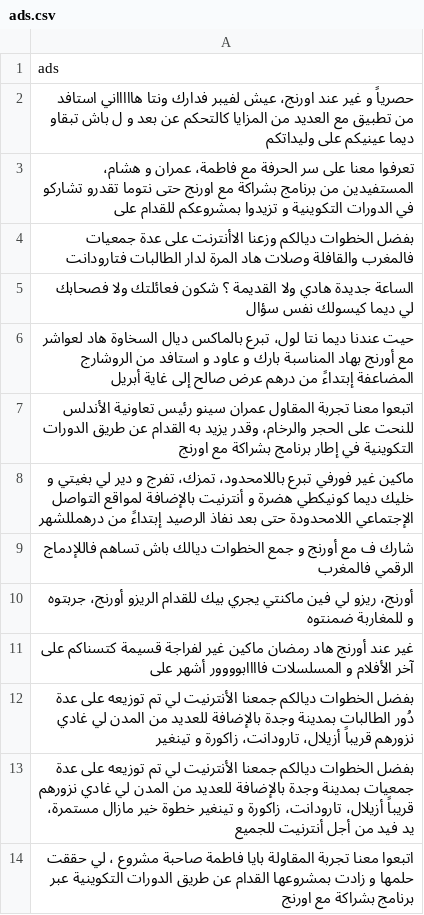
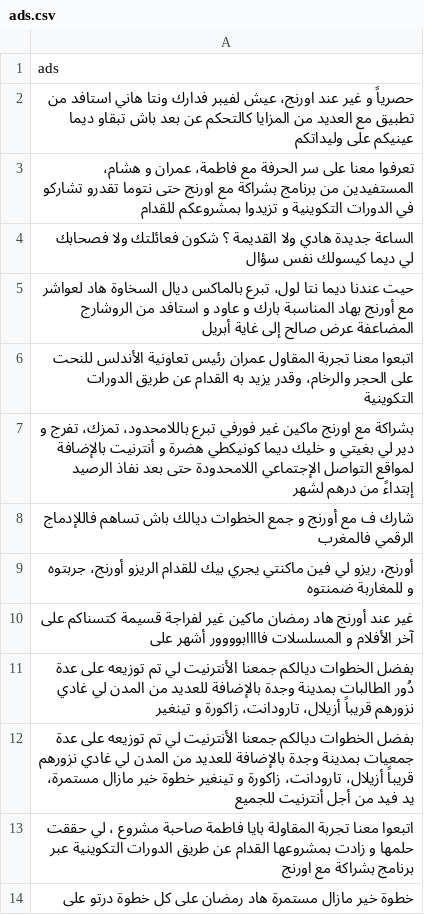
Before and after one commit to IssamLL/moroccan-ads-generator, a CSV file: data/ads.csv, drawn as a sheet; only a part is shown; the shorter side is filled out with more unchanged rows.

Commit message:
Update ads.csv

```diff
--- a/data/ads.csv
+++ b/data/ads.csv
@@ -1,9 +1,8 @@
 ads
-حصرياً و غير عند اورنج، عيش لفيبر فدارك ونتا هاااااني استافد من تطبيق مع العديد من المزايا كالتحكم عن بعد و ل باش تبقاو ديما عينيكم على وليداتكم
-تعرفوا معنا على سر الحرفة مع فاطمة، عمران و هشام، المستفيدين من برنامج بشراكة مع اورنج حتى نتوما تقدرو تشاركو في الدورات التكوينية و تزيدوا بمشروعكم للقدام على
-بفضل الخطوات ديالكم وزعنا الاأنترنت على عدة جمعيات فالمغرب والقافلة وصلات هاد المرة لدار الطالبات فتارودانت
+حصرياً و غير عند اورنج، عيش لفيبر فدارك ونتا هاني استافد من تطبيق مع العديد من المزايا كالتحكم عن بعد باش تبقاو ديما عينيكم على وليداتكم
+تعرفوا معنا على سر الحرفة مع فاطمة، عمران و هشام، المستفيدين من برنامج بشراكة مع اورنج حتى نتوما تقدرو تشاركو في الدورات التكوينية و تزيدوا بمشروعكم للقدام
 الساعة جديدة هادي ولا القديمة ؟ شكون فعائلتك ولا فصحابك لي ديما كيسولك نفس سؤال
-حيت عندنا ديما نتا لول، تبرع بالماكس ديال السخاوة هاد لعواشر مع أورنج بهاد المناسبة بارك و عاود و استافد من الروشارج المضاعفة إبتداءً من درهم عرض صالح إلى غاية أبريل
-اتبعوا معنا تجربة المقاول عمران سينو رئيس تعاونية الأندلس للنحت على الحجر والرخام، وقدر يزيد به القدام عن طريق الدورات التكوينية في إطار برنامج بشراكة مع اورنج
-ماكين غير فورفي تبرع باللامحدود، تمزك، تفرج و دير لي بغيتي و خليك ديما كونيكطي هضرة و أنترنيت بالإضافة لمواقع التواصل الإجتماعي اللامحدودة حتى بعد نفاذ الرصيد إبتداءً من درهمللشهر
+حيت عندنا ديما نتا لول، تبرع بالماكس ديال السخاوة هاد لعواشر مع أورنج بهاد المناسبة بارك و عاود و استافد من الروشارج المضاعفة عرض صالح إلى غاية أبريل
+اتبعوا معنا تجربة المقاول عمران رئيس تعاونية الأندلس للنحت على الحجر والرخام، وقدر يزيد به القدام عن طريق الدورات التكوينية
+بشراكة مع اورنج ماكين غير فورفي تبرع باللامحدود، تمزك، تفرج و دير لي بغيتي و خليك ديما كونيكطي هضرة و أنترنيت بالإضافة لمواقع التواصل الإجتماعي اللامحدودة حتى بعد نفاذ الرصيد إبتداءً من درهم لشهر
 شارك ف مع أورنج و جمع الخطوات ديالك باش تساهم فاللإدماج الرقمي فالمغرب
```
